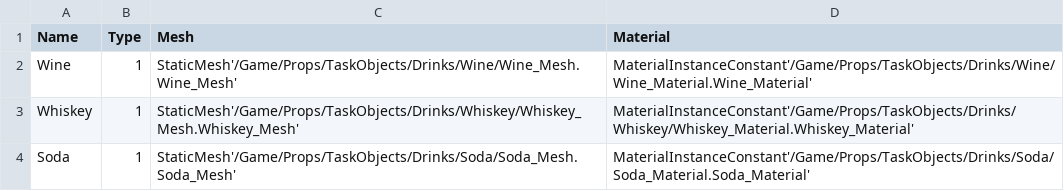
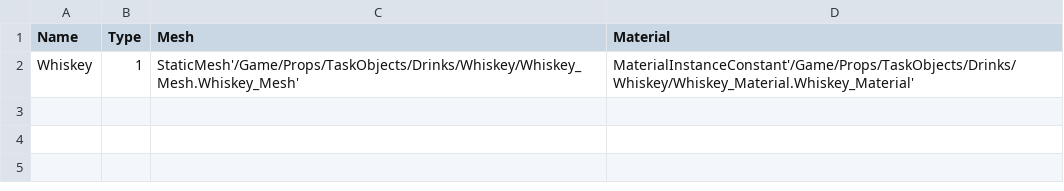
Before and after one commit to Skau/BigButlerBattle, a CSV file: Content/TaskData/DrinksData.csv, drawn as a sheet.

Commit message:
Proper task objects set up

```diff
--- a/Content/TaskData/DrinksData.csv
+++ b/Content/TaskData/DrinksData.csv
@@ -1,4 +1,2 @@
 Name,Type,Mesh,Material
-Wine,1,StaticMesh'/Game/Props/TaskObjects/Drinks/Wine/Wine_Mesh.Wine_Mesh',MaterialInstanceConstant'/Game/Props/TaskObjects/Drinks/Wine/Wine_Material.Wine_Material'
 Whiskey,1,StaticMesh'/Game/Props/TaskObjects/Drinks/Whiskey/Whiskey_Mesh.Whiskey_Mesh',MaterialInstanceConstant'/Game/Props/TaskObjects/Drinks/Whiskey/Whiskey_Material.Whiskey_Material'
-Soda,1,StaticMesh'/Game/Props/TaskObjects/Drinks/Soda/Soda_Mesh.Soda_Mesh',MaterialInstanceConstant'/Game/Props/TaskObjects/Drinks/Soda/Soda_Material.Soda_Material'
```
Also changed, not shown: Content/TaskData/FoodData.csv, 38 other files.
